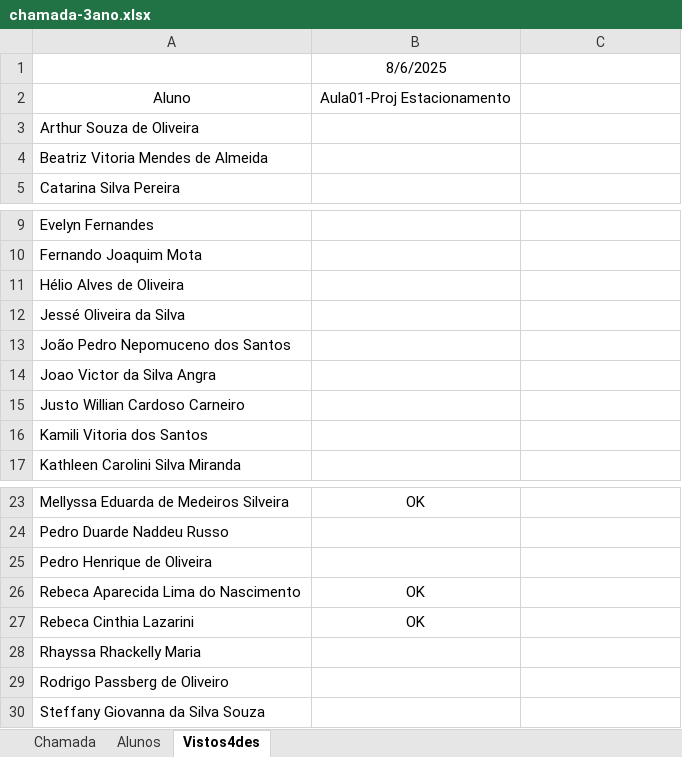
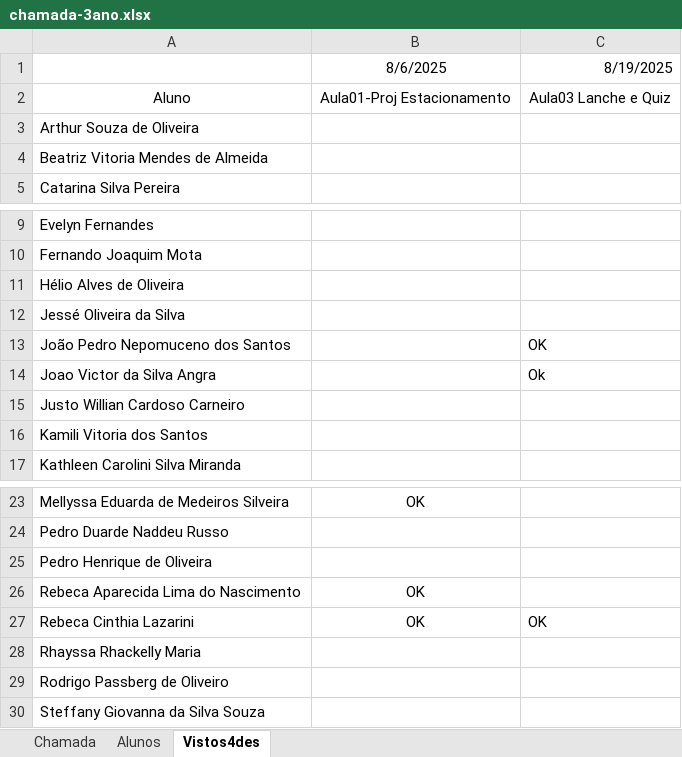
Before and after one commit to wellifabio/senai2025, an Excel workbook: ds/chamada-3ano.xlsx, sheet Vistos4des, drawn as a sheet; only a part is shown, gaps mark what is left out; values as stored, in another font and other column widths than the file's, no borders; conditional formats not drawn; the diff names each change by its address in the sheet, - before the commit and + after, or states it on an @@ line.

Commit message:
aula01

```diff
--- a/ds/chamada-3ano.xlsx (sheet Vistos4des)
+++ b/ds/chamada-3ano.xlsx (sheet Vistos4des)
-C1: (empty)
+C1: 8/19/2025
-C2: (empty)
+C2: Aula03 Lanche e Quiz
-C13: (empty)
+C13: OK
-C14: (empty)
+C14: Ok
-C27: (empty)
+C27: OK
```
Also changed, not shown: sheet Chamada, 2 other files.
